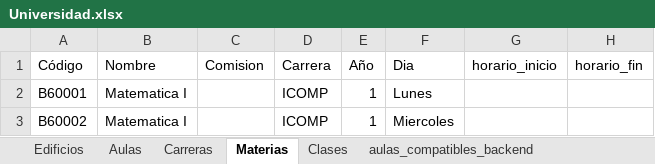
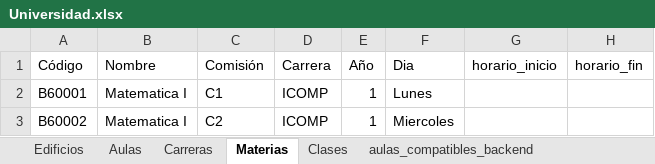
Before and after one commit to IoachimusRoderici/AsignacionAulica, an Excel workbook: src/assets/edificios_default/Universidad.xlsx, sheet Materias, drawn as a sheet; values as stored, in another font and other column widths than the file's, no borders; the diff names each change by its address in the sheet, - before the commit and + after, or states it on an @@ line.

```diff
--- a/src/assets/edificios_default/Universidad.xlsx (sheet Materias)
+++ b/src/assets/edificios_default/Universidad.xlsx (sheet Materias)
-C1: Comision
+C1: Comisión
-C2 (Comisión): (empty)
+C2 (Comisión): C1
-C3 (Comisión): (empty)
+C3 (Comisión): C2
```
Also changed, not shown: sheet Clases.
